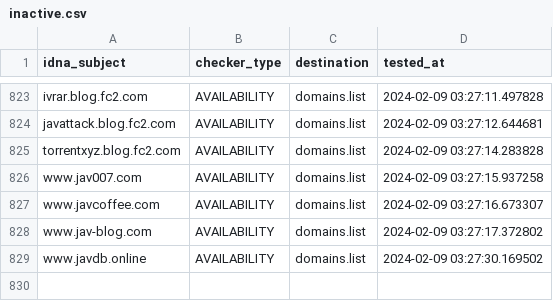
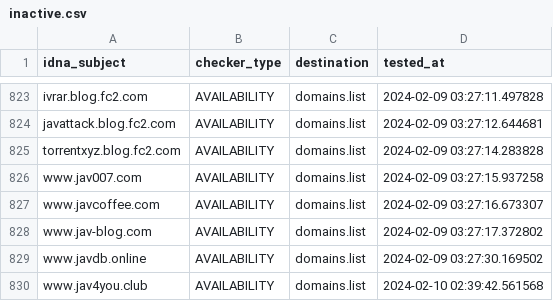
Before and after one commit to Ultimate-Hosts-Blacklist/Bad_JAV_Sites, a CSV file: .pyfunceble/inactive.csv, drawn as a sheet; only a part is shown, gaps mark what is left out.

```diff
--- a/.pyfunceble/inactive.csv
+++ b/.pyfunceble/inactive.csv
@@ -829 +829,2 @@ www.jav-blog.com,AVAILABILITY,domains.list,2024-02-09 03:27:17.372802
 www.javdb.online,AVAILABILITY,domains.list,2024-02-09 03:27:30.169502
+www.jav4you.club,AVAILABILITY,domains.list,2024-02-10 02:39:42.561568
```
Also changed, not shown: 19 other files.
